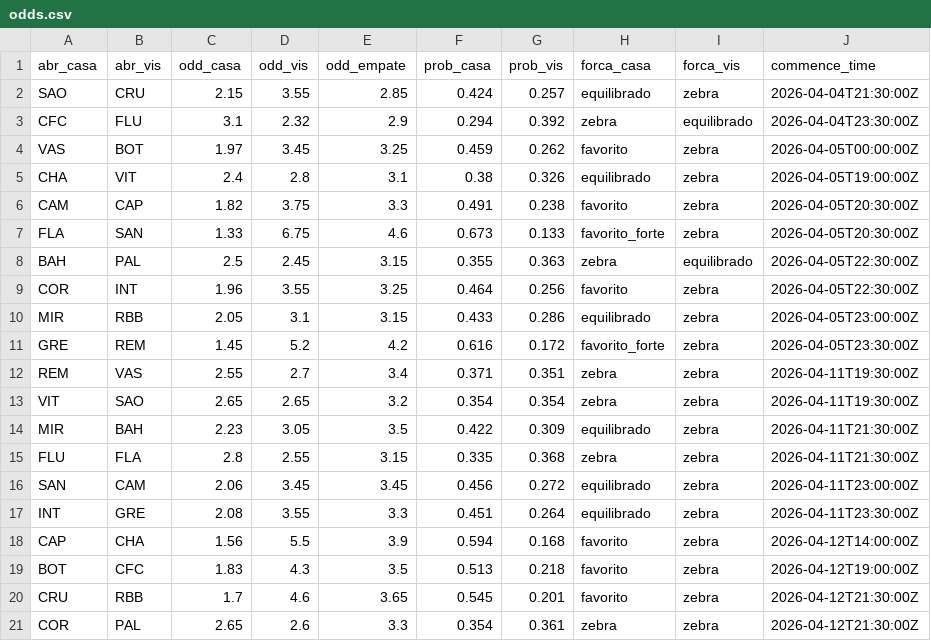
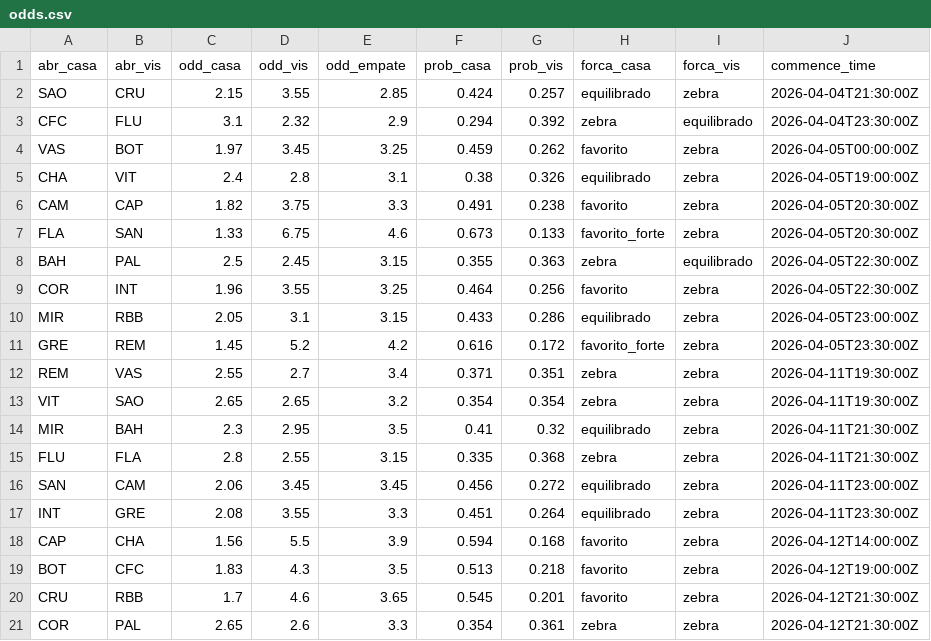
Before and after one commit to FilipeNamorato/extracaoCartola, a CSV file: docs/data/odds.csv, drawn as a sheet.

```diff
--- a/docs/data/odds.csv
+++ b/docs/data/odds.csv
@@ -13,3 +13,3 @@ REM,VAS,2.55,2.7,3.4,0.371,0.351,zebra,zebra,2026-04-11T19:30:00Z
 VIT,SAO,2.65,2.65,3.2,0.354,0.354,zebra,zebra,2026-04-11T19:30:00Z
-MIR,BAH,2.23,3.05,3.5,0.422,0.309,equilibrado,zebra,2026-04-11T21:30:00Z
+MIR,BAH,2.3,2.95,3.5,0.41,0.32,equilibrado,zebra,2026-04-11T21:30:00Z
 FLU,FLA,2.8,2.55,3.15,0.335,0.368,zebra,zebra,2026-04-11T21:30:00Z
```
Also changed, not shown: docs/data/atletas_enriquecido.csv, docs/data/atletas_escalacao.csv, 6 other files.
